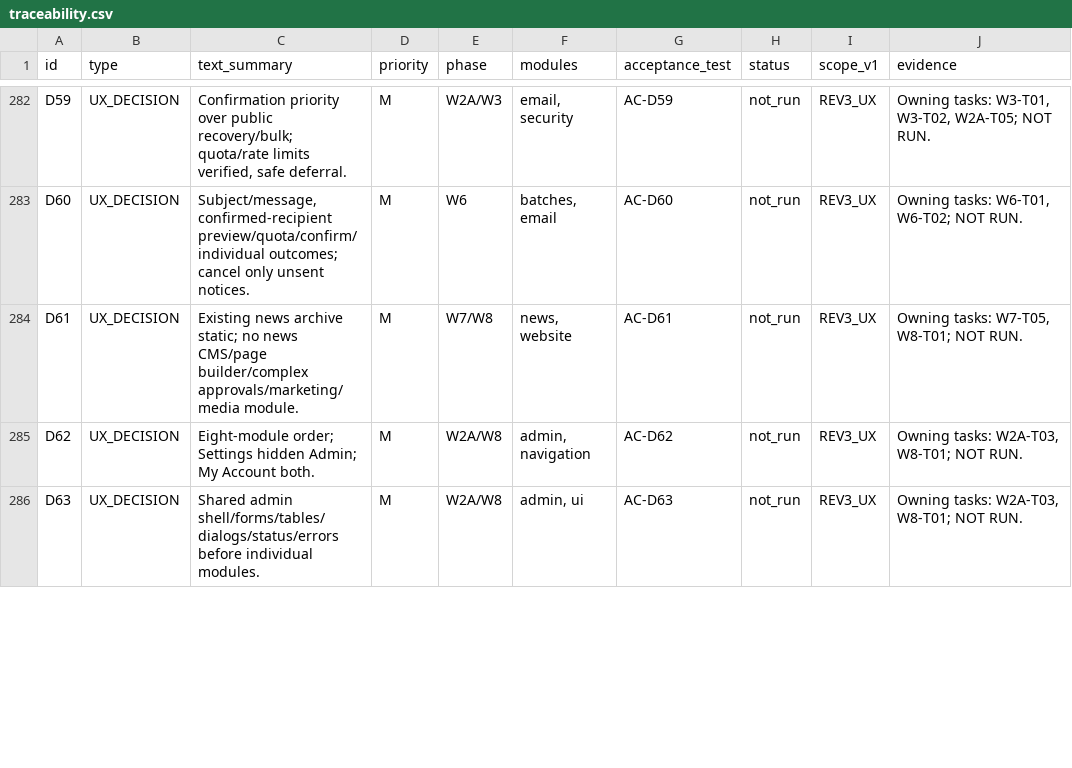
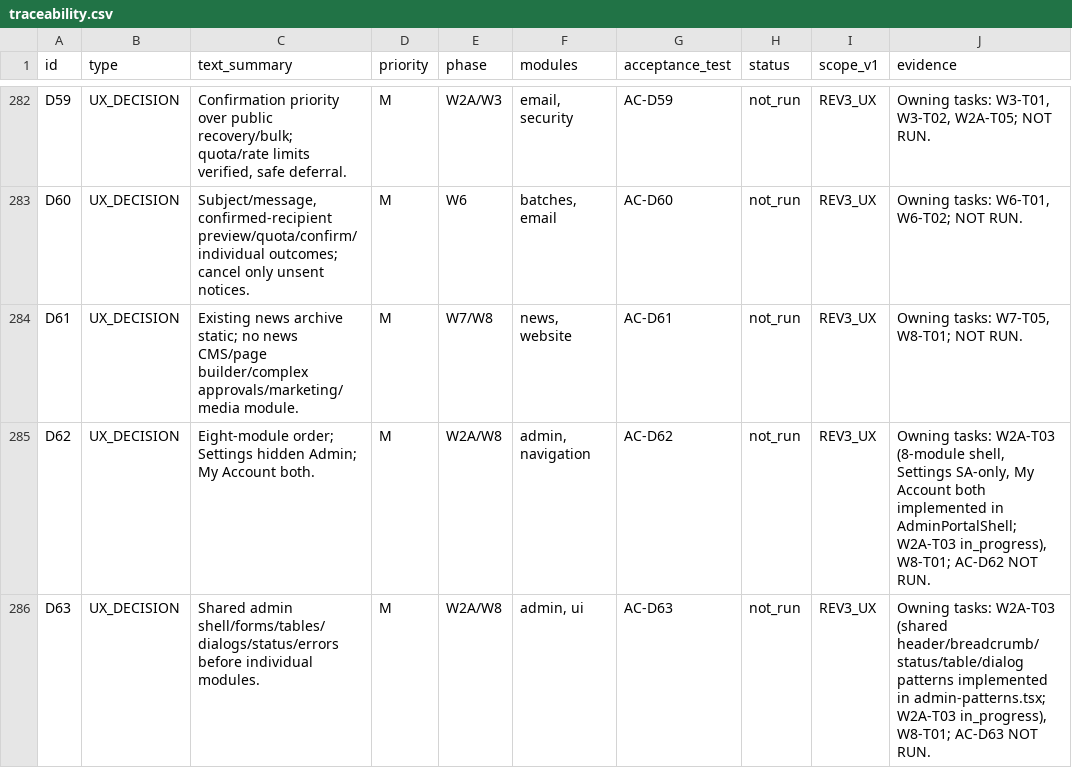
Before and after one commit to lnatechnicalassets-wq/LNA-Website, a CSV file: docs/traceability.csv, drawn as a sheet; only a part is shown, gaps mark what is left out; the diff covers the shown part only.

Commit message:
feat(admin-auth): coordinate staff permissions and shared admin shell [W2A-T03]

```diff
--- a/docs/traceability.csv
+++ b/docs/traceability.csv
@@ -284,3 +284,3 @@ D60,UX_DECISION,"Subject/message, confirmed-recipient preview/quota/confirm/indi
 D61,UX_DECISION,"Existing news archive static; no news CMS/page builder/complex approvals/marketing/media module.",M,W7/W8,"news, website",AC-D61,not_run,REV3_UX,"Owning tasks: W7-T05, W8-T01; NOT RUN."
-D62,UX_DECISION,"Eight-module order; Settings hidden Admin; My Account both.",M,W2A/W8,"admin, navigation",AC-D62,not_run,REV3_UX,"Owning tasks: W2A-T03, W8-T01; NOT RUN."
-D63,UX_DECISION,"Shared admin shell/forms/tables/dialogs/status/errors before individual modules.",M,W2A/W8,"admin, ui",AC-D63,not_run,REV3_UX,"Owning tasks: W2A-T03, W8-T01; NOT RUN."
+D62,UX_DECISION,"Eight-module order; Settings hidden Admin; My Account both.",M,W2A/W8,"admin, navigation",AC-D62,not_run,REV3_UX,"Owning tasks: W2A-T03 (8-module shell, Settings SA-only, My Account both implemented in AdminPortalShell; W2A-T03 in_progress), W8-T01; AC-D62 NOT RUN."
+D63,UX_DECISION,"Shared admin shell/forms/tables/dialogs/status/errors before individual modules.",M,W2A/W8,"admin, ui",AC-D63,not_run,REV3_UX,"Owning tasks: W2A-T03 (shared header/breadcrumb/status/table/dialog patterns implemented in admin-patterns.tsx; W2A-T03 in_progress), W8-T01; AC-D63 NOT RUN."
```
Also changed, not shown: 5 edited cells elsewhere in this file, 53 other files.
